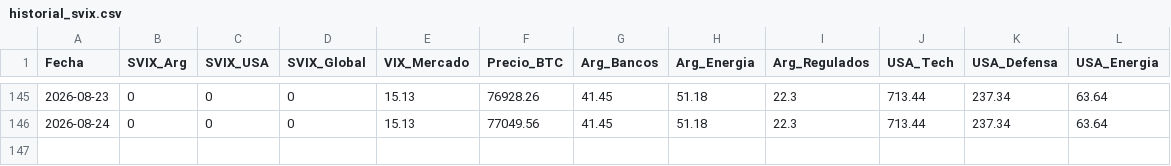
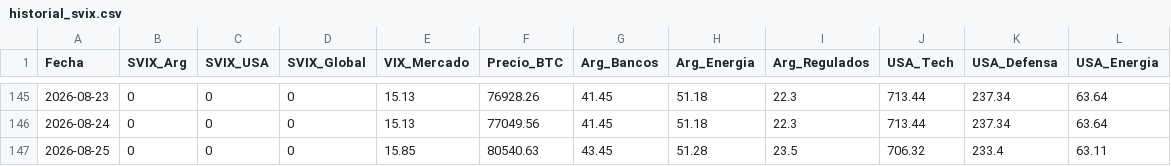
Before and after one commit to UlisesCastiglioni/master-human-bot, a CSV file: historial_svix.csv, drawn as a sheet; only a part is shown, gaps mark what is left out.

```diff
--- a/historial_svix.csv
+++ b/historial_svix.csv
@@ -146 +146,2 @@ Fecha,SVIX_Arg,SVIX_USA,SVIX_Global,VIX_Mercado,Precio_BTC,Arg_Bancos,Arg_Energi
 2026-08-24,0,0,0,15.13,77049.56,41.45,51.18,22.3,713.44,237.34,63.64
+2026-08-25,0,0,0,15.85,80540.63,43.45,51.28,23.5,706.32,233.4,63.11
```
